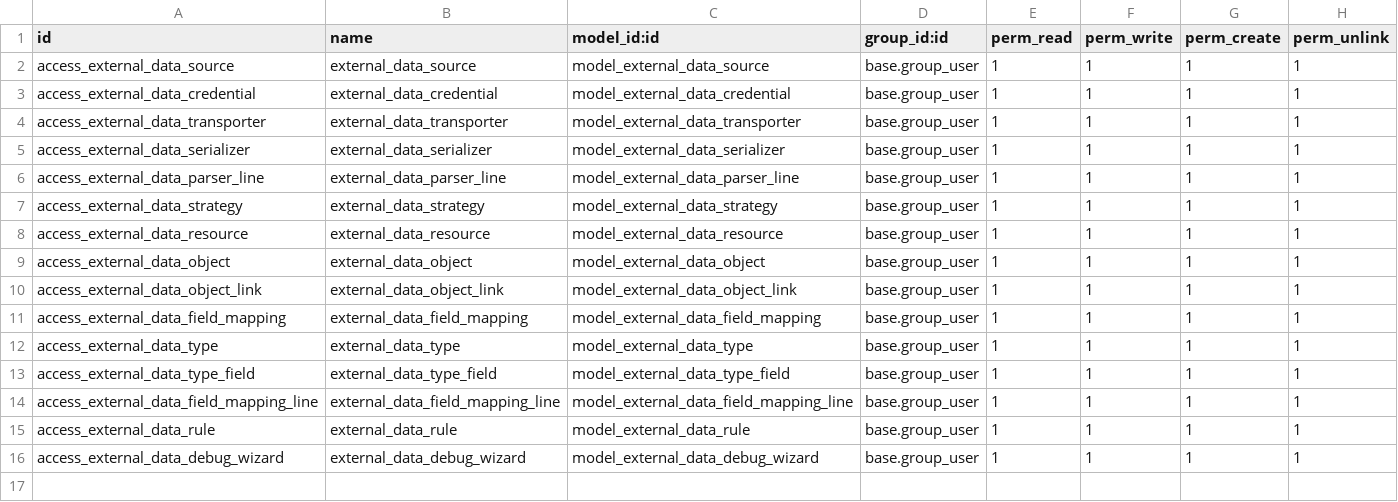
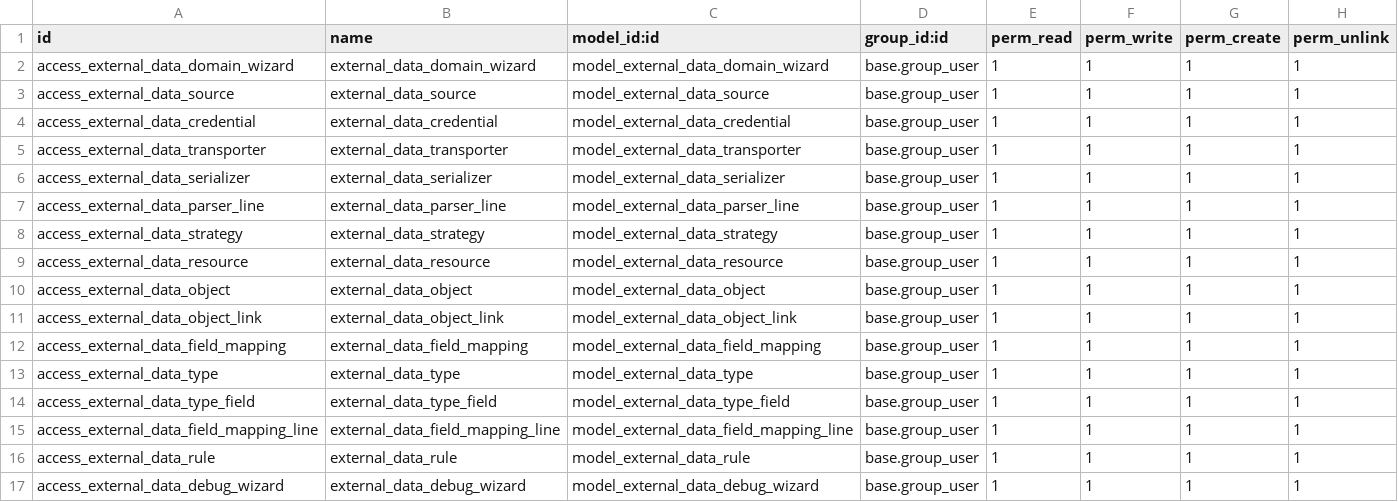
Before and after one commit to korallit/odoo-external-data-framework, a CSV file: external_data_base/security/ir.model.access.csv, drawn as a sheet.

Commit message:
[IMP] external_data_base: domain wizard

```diff
--- a/external_data_base/security/ir.model.access.csv
+++ b/external_data_base/security/ir.model.access.csv
@@ -1,2 +1,3 @@
 id,name,model_id:id,group_id:id,perm_read,perm_write,perm_create,perm_unlink
+access_external_data_domain_wizard,external_data_domain_wizard,model_external_data_domain_wizard,base.group_user,1,1,1,1
 access_external_data_source,external_data_source,model_external_data_source,base.group_user,1,1,1,1
```
Also changed, not shown: 6 other files.
